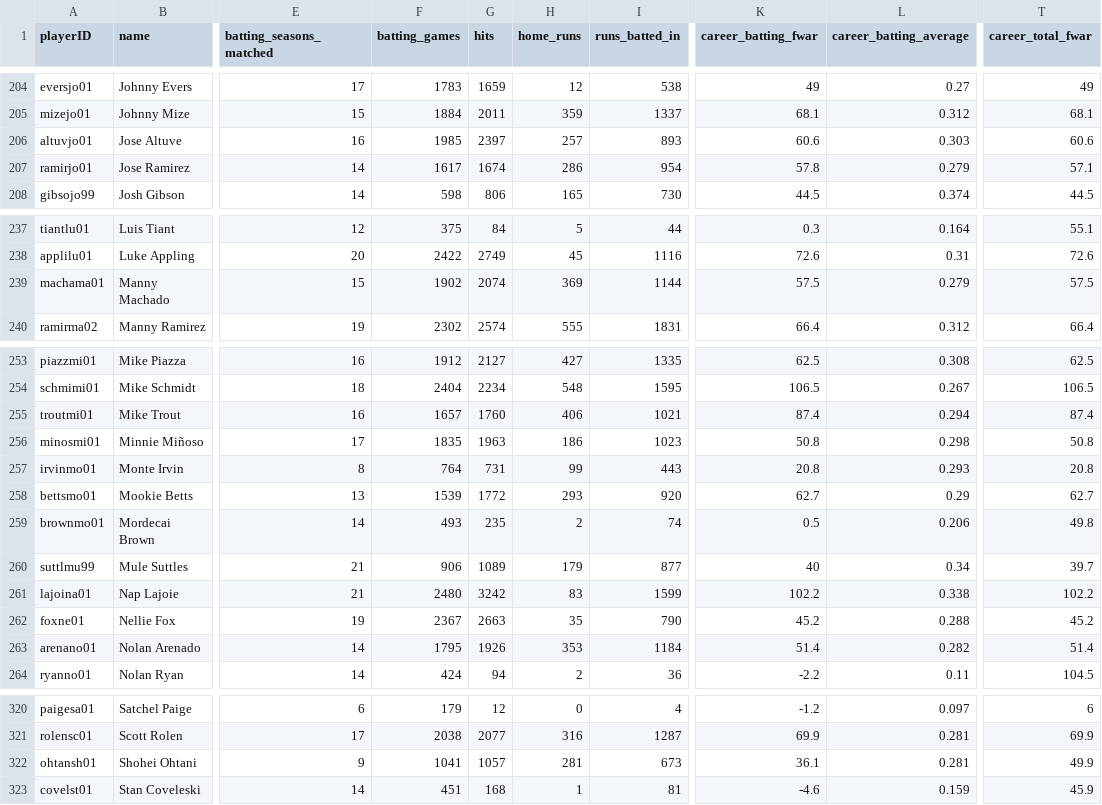
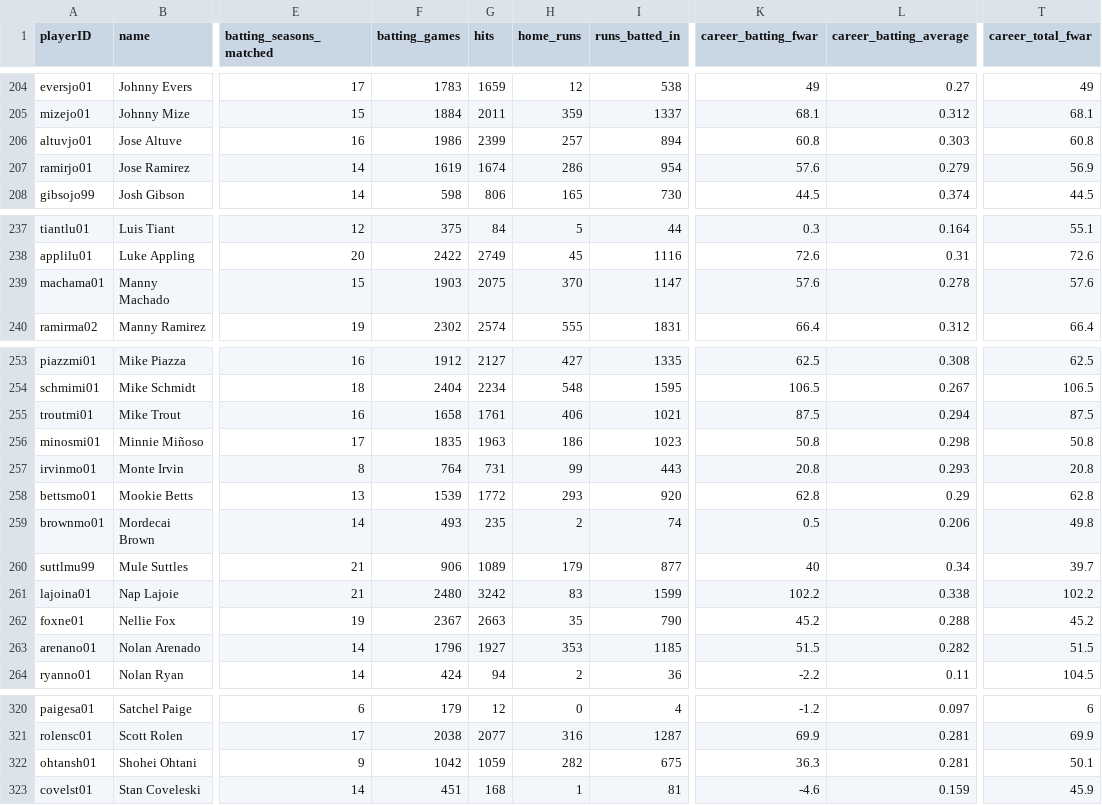
Before and after one commit to D3DataScience/Hall_Ledger, a CSV file: data/fangraphs_player_careers.csv, drawn as a sheet; only a part is shown, gaps mark what is left out; the diff covers the shown part only; the diff names each change by its address in the sheet, - before the commit and + after, or states it on an @@ line.

```diff
--- a/data/fangraphs_player_careers.csv
+++ b/data/fangraphs_player_careers.csv
-F206 (batting_games): 1985
+F206 (batting_games): 1986
-G206 (hits): 2397
+G206 (hits): 2399
-I206 (runs_batted_in): 893
+I206 (runs_batted_in): 894
-K206 (career_batting_fwar): 60.6
+K206 (career_batting_fwar): 60.8
-T206 (career_total_fwar): 60.6
+T206 (career_total_fwar): 60.8
-F207 (batting_games): 1617
+F207 (batting_games): 1619
-K207 (career_batting_fwar): 57.8
+K207 (career_batting_fwar): 57.6
-T207 (career_total_fwar): 57.1
+T207 (career_total_fwar): 56.9
-F239 (batting_games): 1902
+F239 (batting_games): 1903
-G239 (hits): 2074
+G239 (hits): 2075
-H239 (home_runs): 369
+H239 (home_runs): 370
-I239 (runs_batted_in): 1144
+I239 (runs_batted_in): 1147
-K239 (career_batting_fwar): 57.5
+K239 (career_batting_fwar): 57.6
-L239 (career_batting_average): 0.279
+L239 (career_batting_average): 0.278
-T239 (career_total_fwar): 57.5
+T239 (career_total_fwar): 57.6
-F255 (batting_games): 1657
+F255 (batting_games): 1658
-G255 (hits): 1760
+G255 (hits): 1761
-K255 (career_batting_fwar): 87.4
+K255 (career_batting_fwar): 87.5
-T255 (career_total_fwar): 87.4
+T255 (career_total_fwar): 87.5
-K258 (career_batting_fwar): 62.7
+K258 (career_batting_fwar): 62.8
-T258 (career_total_fwar): 62.7
+T258 (career_total_fwar): 62.8
-F263 (batting_games): 1795
+F263 (batting_games): 1796
-G263 (hits): 1926
+G263 (hits): 1927
-I263 (runs_batted_in): 1184
+I263 (runs_batted_in): 1185
-K263 (career_batting_fwar): 51.4
+K263 (career_batting_fwar): 51.5
-T263 (career_total_fwar): 51.4
+T263 (career_total_fwar): 51.5
-F322 (batting_games): 1041
+F322 (batting_games): 1042
-G322 (hits): 1057
+G322 (hits): 1059
-H322 (home_runs): 281
+H322 (home_runs): 282
-I322 (runs_batted_in): 673
+I322 (runs_batted_in): 675
-K322 (career_batting_fwar): 36.1
+K322 (career_batting_fwar): 36.3
-T322 (career_total_fwar): 49.9
+T322 (career_total_fwar): 50.1
```
Also changed, not shown: 23 edited cells elsewhere in this file, data/fangraphs_pitching_seasons.csv, 14 other files.
